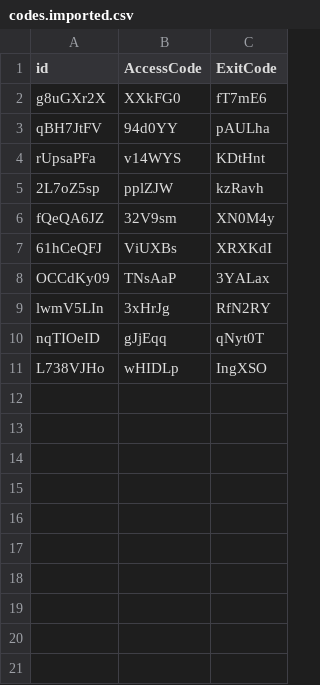
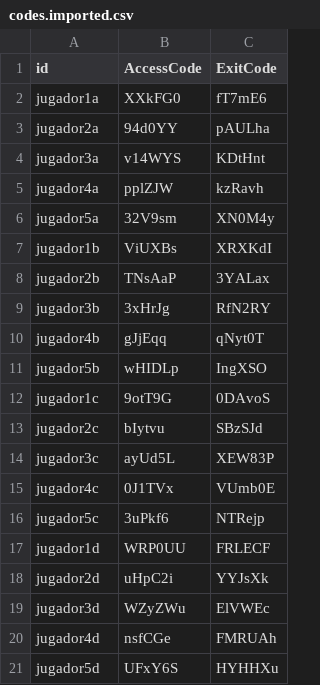
Before and after one commit to Slendercoder/ElFarol, a CSV file: auth/codes.imported.csv, drawn as a sheet.

```diff
--- a/auth/codes.imported.csv
+++ b/auth/codes.imported.csv
@@ -1,11 +1,21 @@
 "id","AccessCode","ExitCode"
-"g8uGXr2X","XXkFG0","fT7mE6"
-"qBH7JtFV","94d0YY","pAULha"
-"rUpsaPFa","v14WYS","KDtHnt"
-"2L7oZ5sp","pplZJW","kzRavh"
-"fQeQA6JZ","32V9sm","XN0M4y"
-"61hCeQFJ","ViUXBs","XRXKdI"
-"OCCdKy09","TNsAaP","3YALax"
-"lwmV5LIn","3xHrJg","RfN2RY"
-"nqTIOeID","gJjEqq","qNyt0T"
-"L738VJHo","wHIDLp","IngXSO"
+"jugador1a","XXkFG0","fT7mE6"
+"jugador2a","94d0YY","pAULha"
+"jugador3a","v14WYS","KDtHnt"
+"jugador4a","pplZJW","kzRavh"
+"jugador5a","32V9sm","XN0M4y"
+"jugador1b","ViUXBs","XRXKdI"
+"jugador2b","TNsAaP","3YALax"
+"jugador3b","3xHrJg","RfN2RY"
+"jugador4b","gJjEqq","qNyt0T"
+"jugador5b","wHIDLp","IngXSO"
+"jugador1c","9otT9G","0DAvoS"
+"jugador2c","bIytvu","SBzSJd"
+"jugador3c","ayUd5L","XEW83P"
+"jugador4c","0J1TVx","VUmb0E"
+"jugador5c","3uPkf6","NTRejp"
+"jugador1d","WRP0UU","FRLECF"
+"jugador2d","uHpC2i","YYJsXk"
+"jugador3d","WZyZWu","ElVWEc"
+"jugador4d","nsfCGe","FMRUAh"
+"jugador5d","UFxY6S","HYHHXu"
```
Also changed, not shown: 5 other files.
